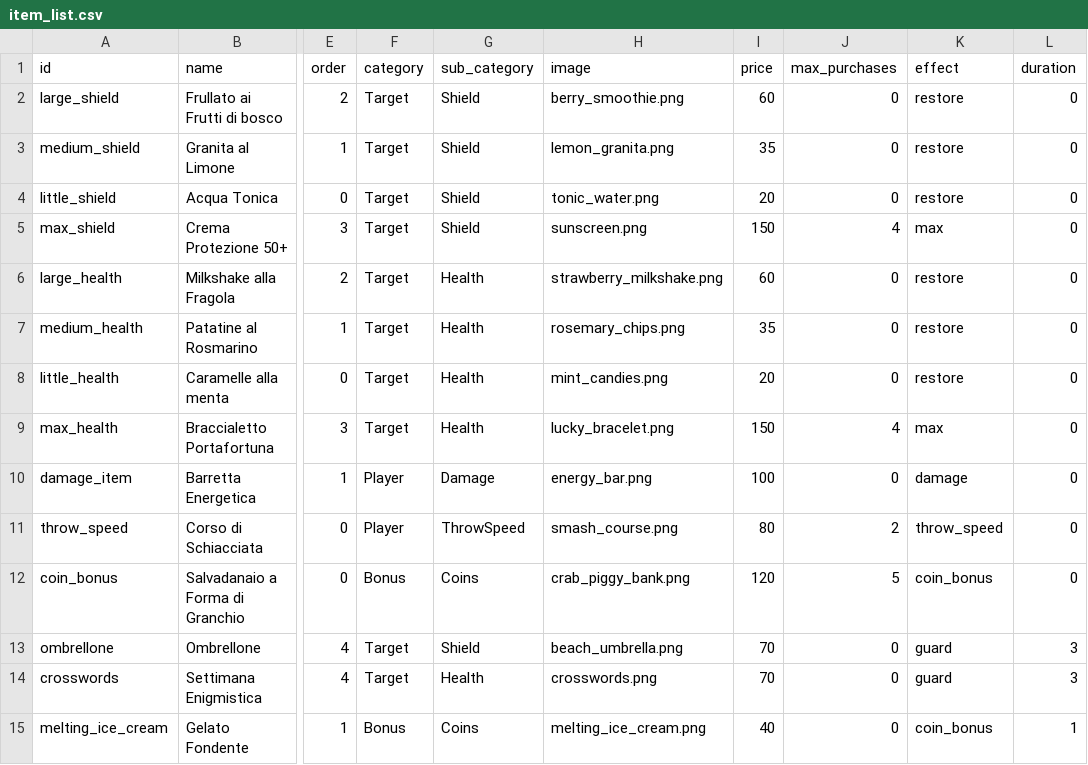
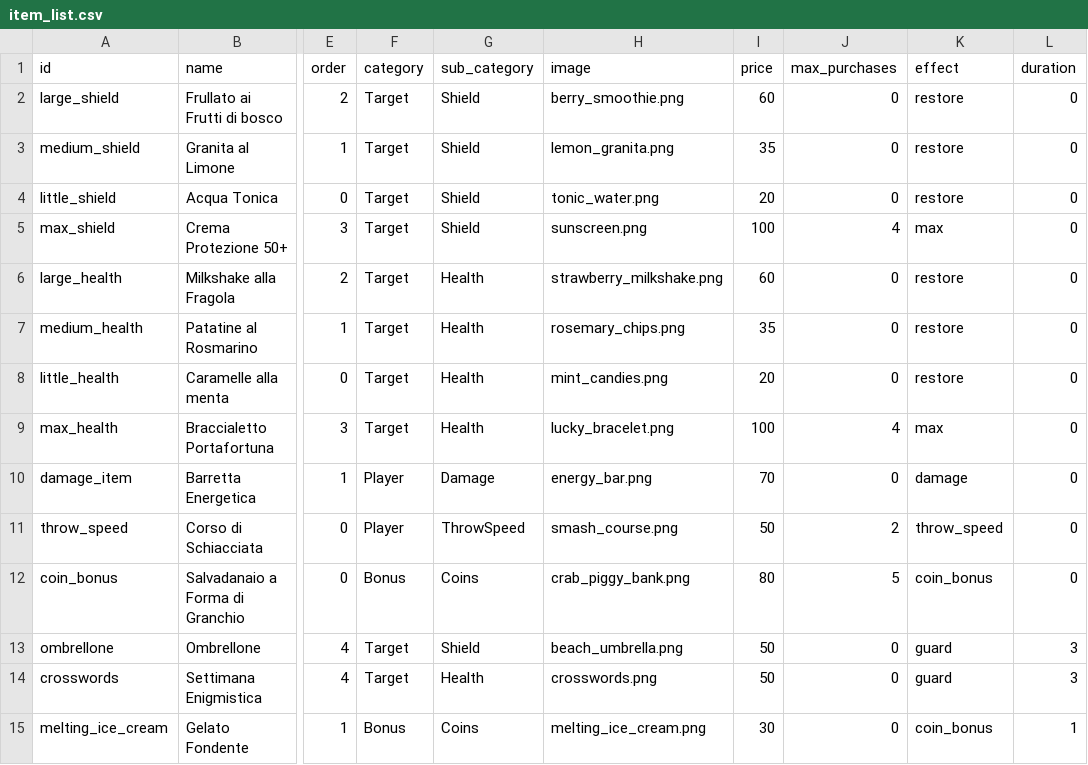
Before and after one commit to xMarcoMax/BeatchSlash, a CSV file: Files/item_list.csv, drawn as a sheet; only a part is shown, gaps mark what is left out; the diff names each change by its address in the sheet, - before the commit and + after, or states it on an @@ line.

```diff
--- a/Files/item_list.csv
+++ b/Files/item_list.csv
-I5 (price): 150
+I5 (price): 100
-I9 (price): 150
+I9 (price): 100
-I10 (price): 100
+I10 (price): 70
-I11 (price): 80
+I11 (price): 50
-I12 (price): 120
+I12 (price): 80
-I13:I14 (price): 70
+I13:I14 (price): 50
-I15 (price): 40
+I15 (price): 30
```
Also changed, not shown: 2 other files.
